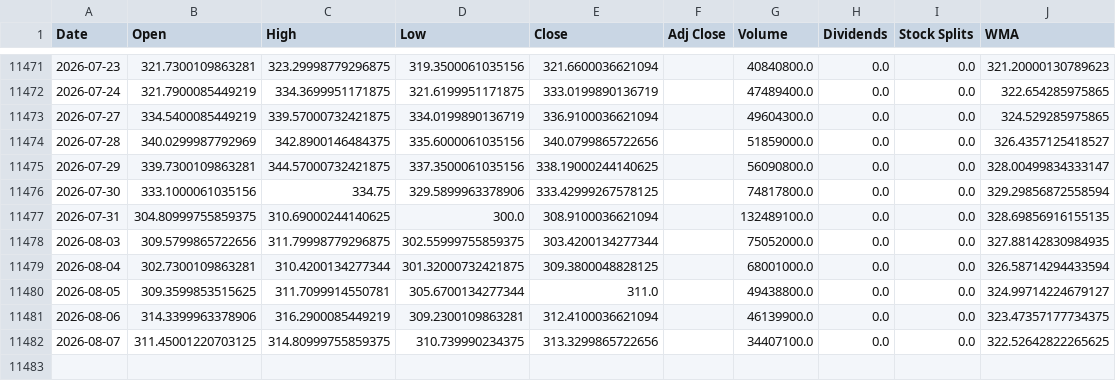
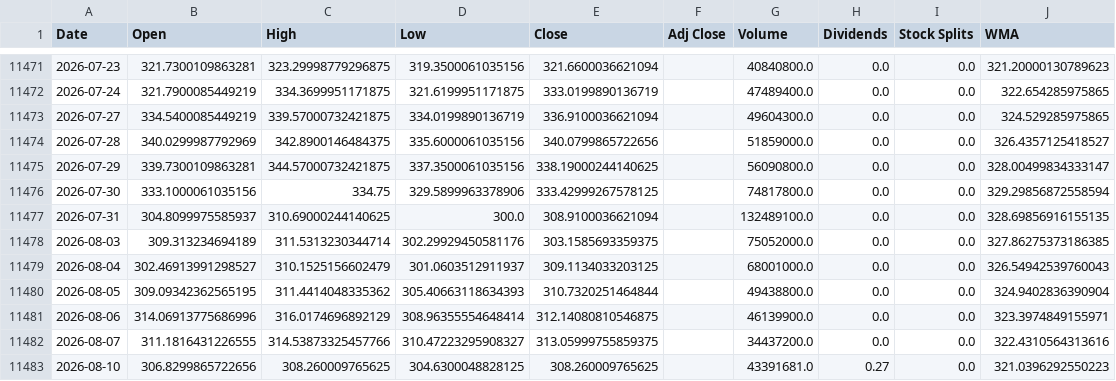
Before and after one commit to LeoRodaelli/investAI, a CSV file: AAPL.csv, drawn as a sheet; only a part is shown, gaps mark what is left out.

```diff
--- a/AAPL.csv
+++ b/AAPL.csv
@@ -11476,7 +11476,8 @@ Date,Open,High,Low,Close,Adj Close,Volume,Dividends,Stock Splits,WMA
 2026-07-30,333.1000061035156,334.75,329.5899963378906,333.42999267578125,,74817800.0,0.0,0.0,329.29856872558594
-2026-07-31,304.80999755859375,310.69000244140625,300.0,308.9100036621094,,132489100.0,0.0,0.0,328.69856916155135
-2026-08-03,309.5799865722656,311.79998779296875,302.55999755859375,303.4200134277344,,75052000.0,0.0,0.0,327.88142830984935
-2026-08-04,302.7300109863281,310.4200134277344,301.32000732421875,309.3800048828125,,68001000.0,0.0,0.0,326.58714294433594
-2026-08-05,309.3599853515625,311.7099914550781,305.6700134277344,311.0,,49438800.0,0.0,0.0,324.99714224679127
-2026-08-06,314.3399963378906,316.2900085449219,309.2300109863281,312.4100036621094,,46139900.0,0.0,0.0,323.47357177734375
-2026-08-07,311.45001220703125,314.80999755859375,310.739990234375,313.3299865722656,,34407100.0,0.0,0.0,322.52642822265625
+2026-07-31,304.8099975585937,310.69000244140625,300.0,308.9100036621094,,132489100.0,0.0,0.0,328.69856916155135
+2026-08-03,309.313234694189,311.5313230344714,302.29929450581176,303.1585693359375,,75052000.0,0.0,0.0,327.86275373186385
+2026-08-04,302.46913991298527,310.1525156602479,301.0603512911937,309.1134033203125,,68001000.0,0.0,0.0,326.54942539760043
+2026-08-05,309.09342362565195,311.4414048335362,305.40663118634393,310.7320251464844,,49438800.0,0.0,0.0,324.9402836390904
+2026-08-06,314.06913775686996,316.0174696892129,308.96355554648414,312.14080810546875,,46139900.0,0.0,0.0,323.3974849155971
+2026-08-07,311.1816431226555,314.53873325457766,310.47223295908327,313.05999755859375,,34437200.0,0.0,0.0,322.4310564313616
+2026-08-10,306.8299865722656,308.260009765625,304.6300048828125,308.260009765625,,43391681.0,0.27,0.0,321.0396292550223
```
Also changed, not shown: BHIA3.SA.csv, GOGL34.SA.csv, 7 other files.
